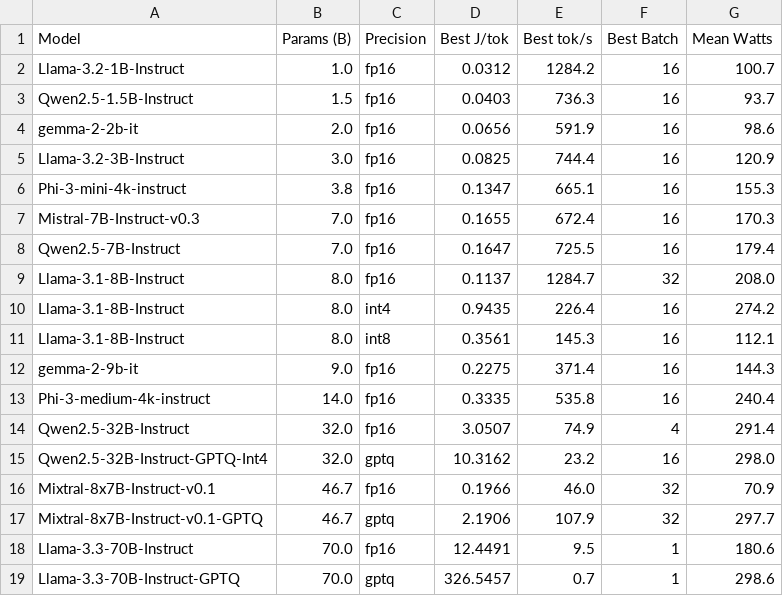
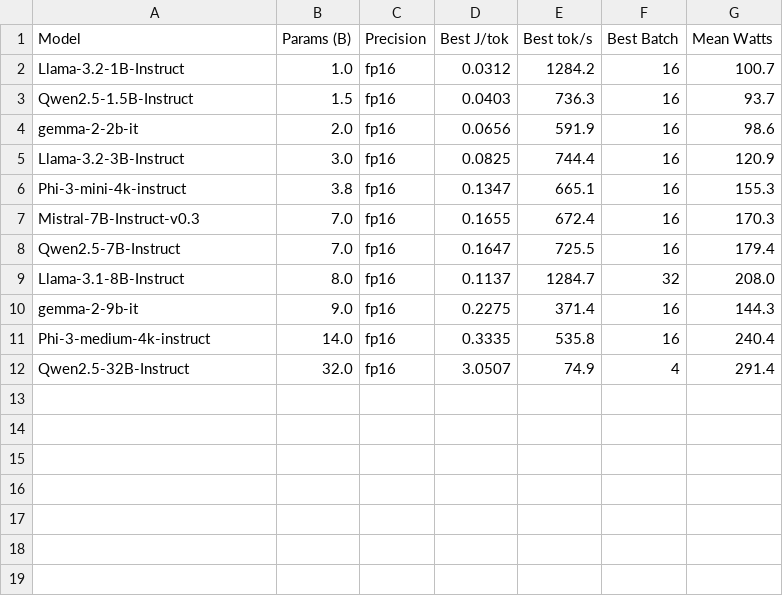
Before and after one commit to danielcregg/llm-energy-framework, a CSV file: paper/tables/summary_table.csv, drawn as a sheet; the diff names each change by its address in the sheet, - before the commit and + after, or states it on an @@ line.

```diff
--- a/paper/tables/summary_table.csv
+++ b/paper/tables/summary_table.csv
-row 10: Llama-3.1-8B-Instruct | 8.0 | int4 | 0.9435 | 226.4 | 16 | 274.2
-row 11: Llama-3.1-8B-Instruct | 8.0 | int8 | 0.3561 | 145.3 | 16 | 112.1
-row 15: Qwen2.5-32B-Instruct-GPTQ-Int4 | 32.0 | gptq | 10.3162 | 23.2 | 16 | 298.0
-row 16: Mixtral-8x7B-Instruct-v0.1 | 46.7 | fp16 | 0.1966 | 46.0 | 32 | 70.9
-row 17: Mixtral-8x7B-Instruct-v0.1-GPTQ | 46.7 | gptq | 2.1906 | 107.9 | 32 | 297.7
-row 18: Llama-3.3-70B-Instruct | 70.0 | fp16 | 12.4491 | 9.5 | 1 | 180.6
-row 19: Llama-3.3-70B-Instruct-GPTQ | 70.0 | gptq | 326.5457 | 0.7 | 1 | 298.6
```
Also changed, not shown: paper/tables/cross_study_comparison.csv, 46 other files.
